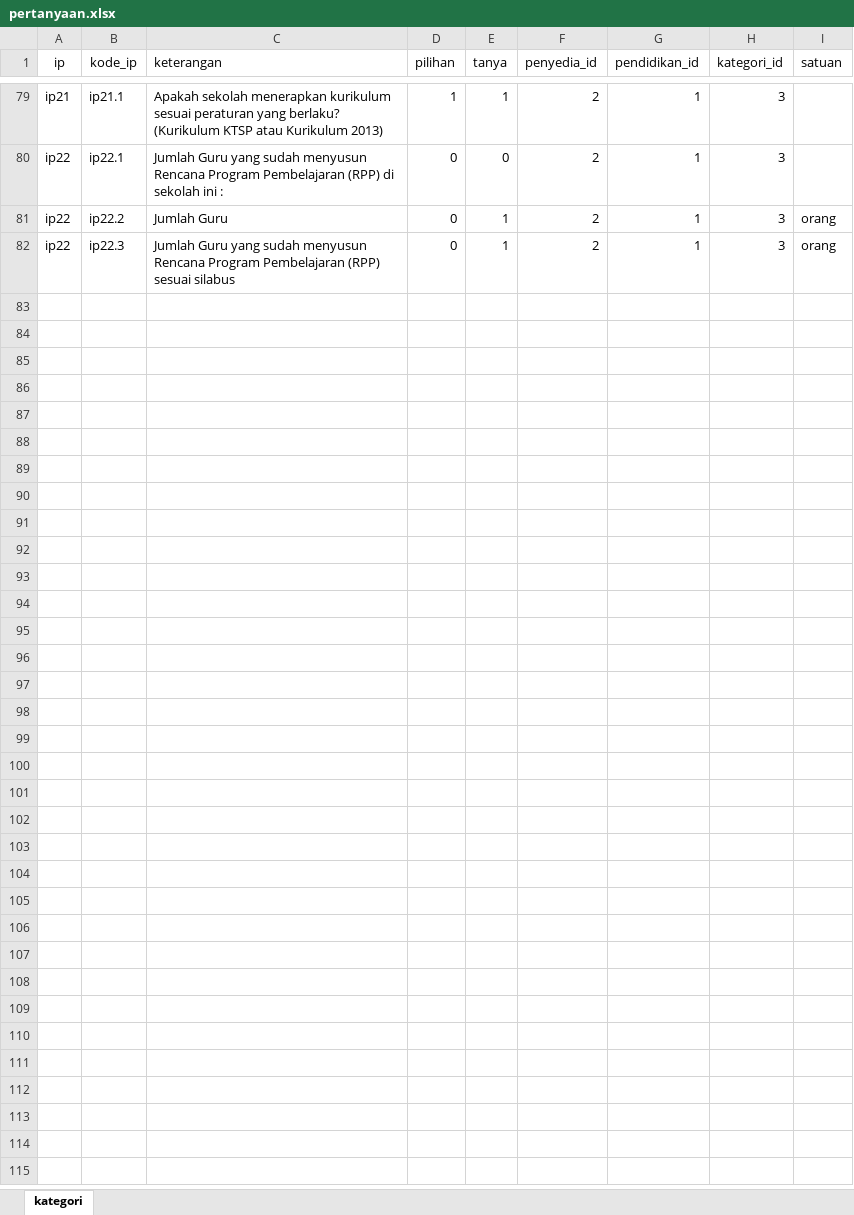
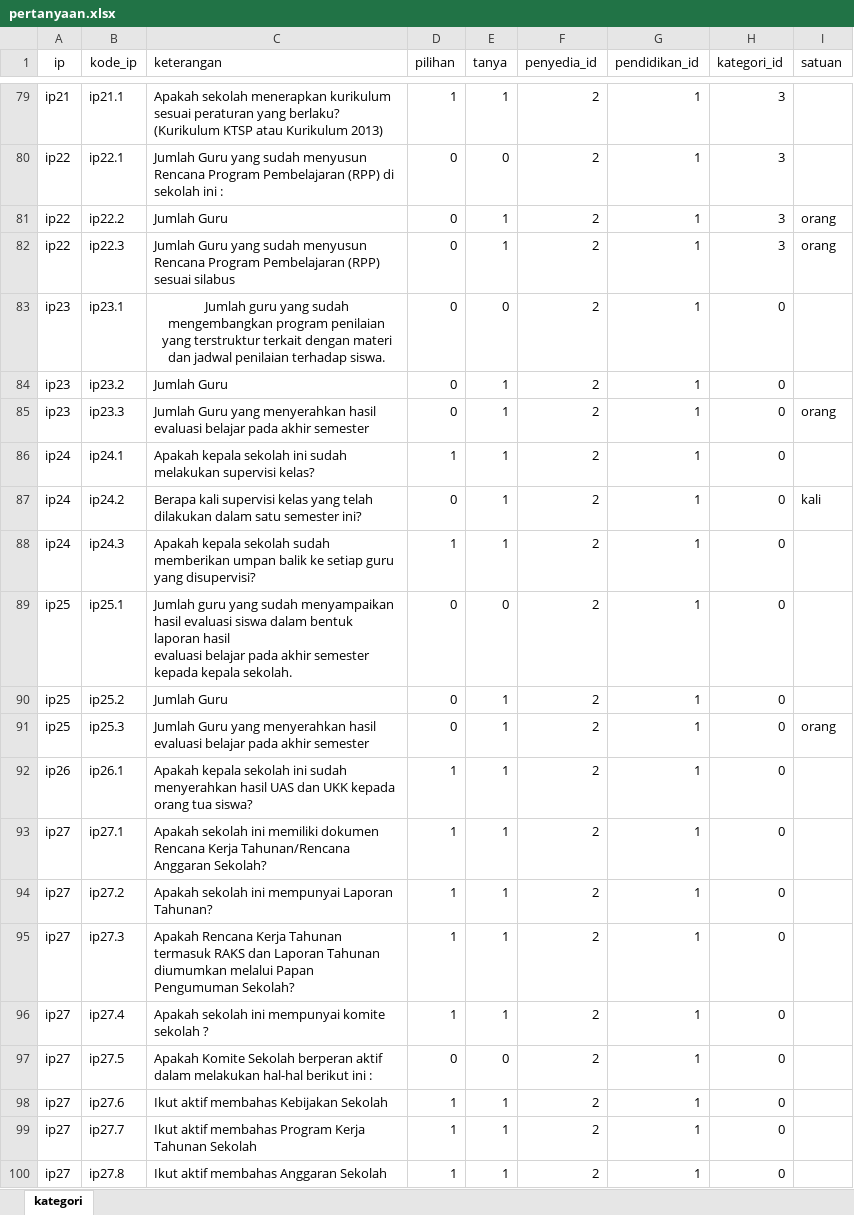
Before and after one commit to haidi20/standar-pelayanan-minimal, an Excel workbook: storage/file/pertanyaan.xlsx, sheet kategori, drawn as a sheet; only a part is shown, gaps mark what is left out; values as stored, in another font and other column widths than the file's, no borders; ↵ is a line break in a cell; the diff names each change by its address in the sheet, - before the commit and + after, or states it on an @@ line.

Commit message:
update-file-excel-pertanyaan

```diff
--- a/storage/file/pertanyaan.xlsx (sheet kategori)
+++ b/storage/file/pertanyaan.xlsx (sheet kategori)
+row 83: ip23 | ip23.1 | Jumlah guru yang sudah mengembangkan program penilaian yang terstruktur terkait dengan materi dan jadwal penilaian terhadap siswa. | 0 | 0 | 2 | 1 | 0
+row 84: ip23 | ip23.2 | Jumlah Guru | 0 | 1 | 2 | 1 | 0
+row 85: ip23 | ip23.3 | Jumlah Guru yang menyerahkan hasil evaluasi belajar pada akhir semester | 0 | 1 | 2 | 1 | 0 | orang
+row 86: ip24 | ip24.1 | Apakah kepala sekolah ini sudah melakukan supervisi kelas? | 1 | 1 | 2 | 1 | 0
+row 87: ip24 | ip24.2 | Berapa kali supervisi kelas yang telah dilakukan dalam satu semester ini? | 0 | 1 | 2 | 1 | 0 | kali
+row 88: ip24 | ip24.3 | Apakah kepala sekolah sudah memberikan umpan balik ke setiap guru yang disupervisi? | 1 | 1 | 2 | 1 | 0
+row 89: ip25 | ip25.1 | Jumlah guru yang sudah menyampaikan hasil evaluasi siswa dalam bentuk laporan hasil ↵ evaluasi belajar pada akhir semester kepada kepala sekolah. | 0 | 0 | 2 | 1 | 0
+row 90: ip25 | ip25.2 | Jumlah Guru | 0 | 1 | 2 | 1 | 0
+row 91: ip25 | ip25.3 | Jumlah Guru yang menyerahkan hasil evaluasi belajar pada akhir semester | 0 | 1 | 2 | 1 | 0 | orang
+row 92: ip26 | ip26.1 | Apakah kepala sekolah ini sudah menyerahkan hasil UAS dan UKK kepada orang tua siswa? | 1 | 1 | 2 | 1 | 0
+row 93: ip27 | ip27.1 | Apakah sekolah ini memiliki dokumen Rencana Kerja Tahunan/Rencana Anggaran Sekolah? | 1 | 1 | 2 | 1 | 0
+row 94: ip27 | ip27.2 | Apakah sekolah ini mempunyai Laporan Tahunan? | 1 | 1 | 2 | 1 | 0
+row 95: ip27 | ip27.3 | Apakah Rencana Kerja Tahunan termasuk RAKS dan Laporan Tahunan diumumkan melalui Papan Pengumuman Sekolah? | 1 | 1 | 2 | 1 | 0
+row 96: ip27 | ip27.4 | Apakah sekolah ini mempunyai komite sekolah ? | 1 | 1 | 2 | 1 | 0
+row 97: ip27 | ip27.5 | Apakah Komite Sekolah berperan aktif dalam melakukan hal-hal berikut ini : | 0 | 0 | 2 | 1 | 0
+row 98: ip27 | ip27.6 | Ikut aktif membahas Kebijakan Sekolah | 1 | 1 | 2 | 1 | 0
+row 99: ip27 | ip27.7 | Ikut aktif membahas Program Kerja Tahunan Sekolah | 1 | 1 | 2 | 1 | 0
+row 100: ip27 | ip27.8 | Ikut aktif membahas Anggaran Sekolah | 1 | 1 | 2 | 1 | 0
```
Also changed, not shown: 3 other files.
